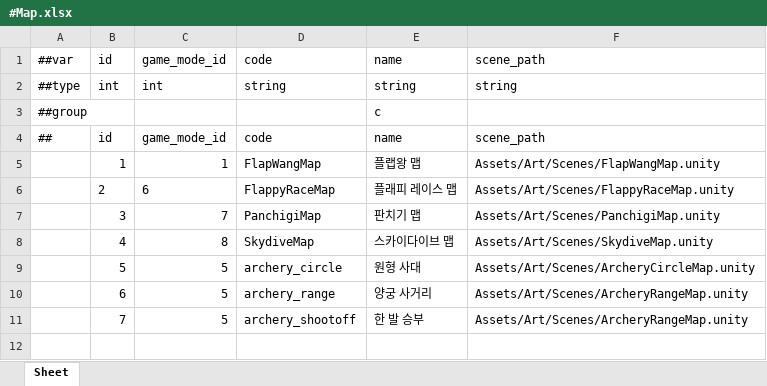
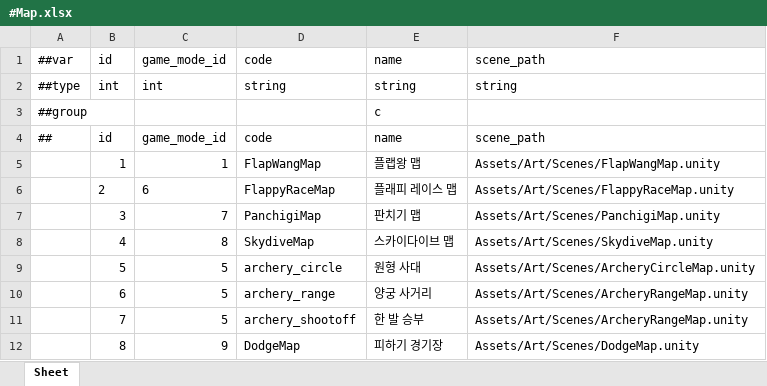
Before and after one commit to Baeinsoo/infrastructure, an Excel workbook: table/Datas/#Map.xlsx, sheet Sheet, drawn as a sheet; values as stored, in another font and other column widths than the file's, no borders; the diff names each change by its address in the sheet, - before the commit and + after, or states it on an @@ line.

```diff
--- a/table/Datas/#Map.xlsx (sheet Sheet)
+++ b/table/Datas/#Map.xlsx (sheet Sheet)
+row 12:  | 8 | 9 | DodgeMap | 피하기 경기장 | Assets/Art/Scenes/DodgeMap.unity
```
Also changed, not shown: table/Datas/#GameMode.xlsx, table/Datas/#Queue.xlsx.
